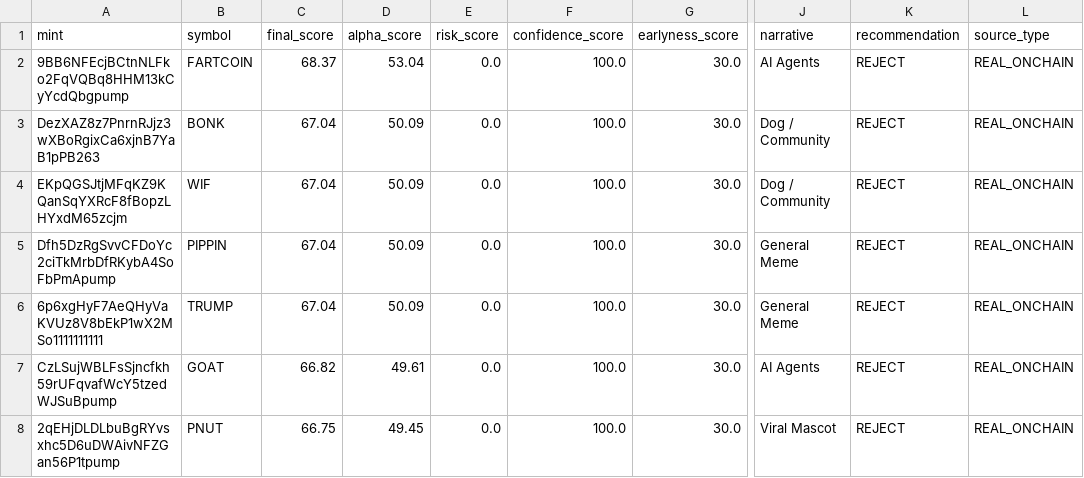
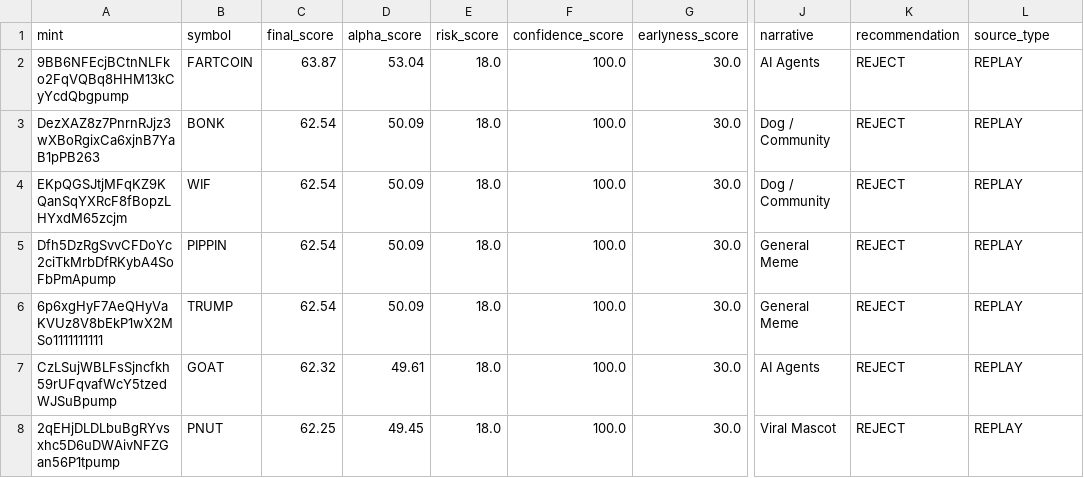
Before and after one commit to betaanoiar1-gif/solmeme, a CSV file: reports/top_candidates.csv, drawn as a sheet; only a part is shown, gaps mark what is left out; the diff names each change by its address in the sheet, - before the commit and + after, or states it on an @@ line.

```diff
--- a/reports/top_candidates.csv
+++ b/reports/top_candidates.csv
-C2 (final_score): 68.37
+C2 (final_score): 63.87
-E2:E8 (risk_score): 0.0
+E2:E8 (risk_score): 18.0
-L2:L8 (source_type): REAL_ONCHAIN
+L2:L8 (source_type): REPLAY
-C3:C6 (final_score): 67.04
+C3:C6 (final_score): 62.54
-C7 (final_score): 66.82
+C7 (final_score): 62.32
-C8 (final_score): 66.75
+C8 (final_score): 62.25
```
Also changed, not shown: reports/signal_log.csv, reports/whale_events.csv, 15 other files.
